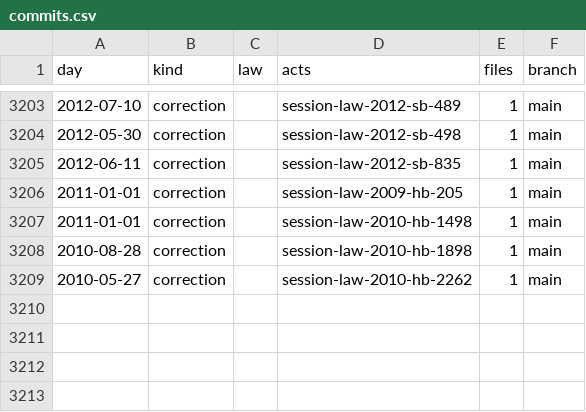
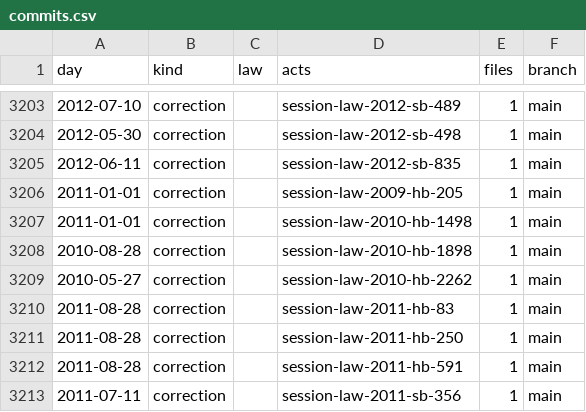
Before and after one commit to lexifina/united-states-missouri-law, a CSV file: data/commits.csv, drawn as a sheet; only a part is shown, gaps mark what is left out; the diff names each change by its address in the sheet, - before the commit and + after, or states it on an @@ line.

Commit message:
Document 4 additional 2011 Missouri session laws
Kind: documentation

```diff
--- a/data/commits.csv
+++ b/data/commits.csv
+row 3210: 2011-08-28 | correction |  | session-law-2011-hb-83 | 1 | main
+row 3211: 2011-08-28 | correction |  | session-law-2011-hb-250 | 1 | main
+row 3212: 2011-08-28 | correction |  | session-law-2011-hb-591 | 1 | main
+row 3213: 2011-07-11 | correction |  | session-law-2011-sb-356 | 1 | main
```
Also changed, not shown: data/session-law-sources.tsv, 4 other files.
